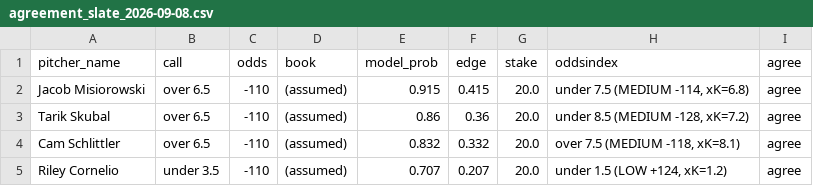
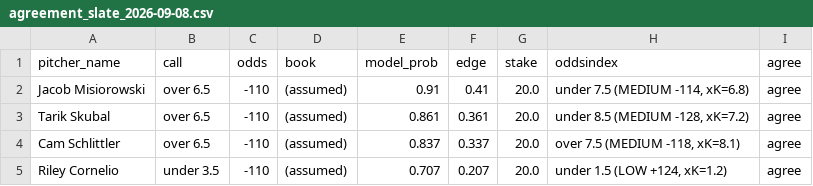
Before and after one commit to francisconoe/medidor-de-ponches-mlb, a CSV file: reports/predictions/agreement_slate_2026-09-08.csv, drawn as a sheet.

```diff
--- a/reports/predictions/agreement_slate_2026-09-08.csv
+++ b/reports/predictions/agreement_slate_2026-09-08.csv
@@ -1,5 +1,5 @@
 pitcher_name,call,odds,book,model_prob,edge,stake,oddsindex,agree
-Jacob Misiorowski,over 6.5,-110,(assumed),0.915,0.415,20.0,"under 7.5 (MEDIUM -114, xK=6.8)",agree
-Tarik Skubal,over 6.5,-110,(assumed),0.86,0.36,20.0,"under 8.5 (MEDIUM -128, xK=7.2)",agree
-Cam Schlittler,over 6.5,-110,(assumed),0.832,0.332,20.0,"over 7.5 (MEDIUM -118, xK=8.1)",agree
+Jacob Misiorowski,over 6.5,-110,(assumed),0.91,0.41,20.0,"under 7.5 (MEDIUM -114, xK=6.8)",agree
+Tarik Skubal,over 6.5,-110,(assumed),0.861,0.361,20.0,"under 8.5 (MEDIUM -128, xK=7.2)",agree
+Cam Schlittler,over 6.5,-110,(assumed),0.837,0.337,20.0,"over 7.5 (MEDIUM -118, xK=8.1)",agree
 Riley Cornelio,under 3.5,-110,(assumed),0.707,0.207,20.0,"under 1.5 (LOW +124, xK=1.2)",agree
```
Also changed, not shown: reports/predictions/realtime_v4_predictions_2026-09-08.csv, 1 other file.
